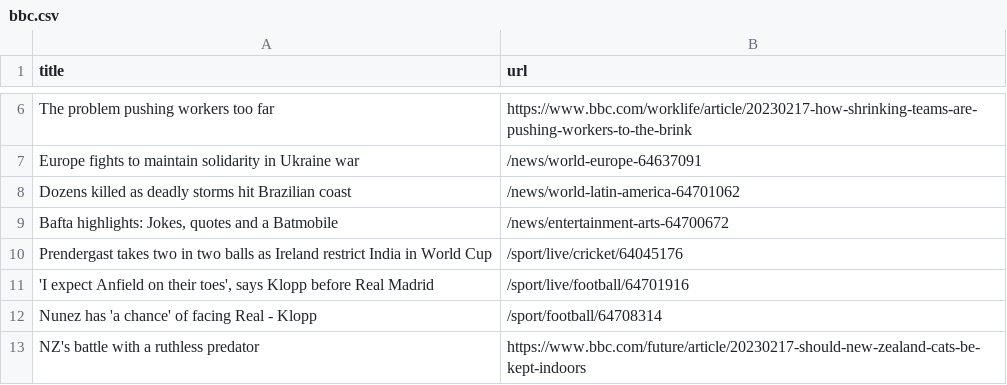
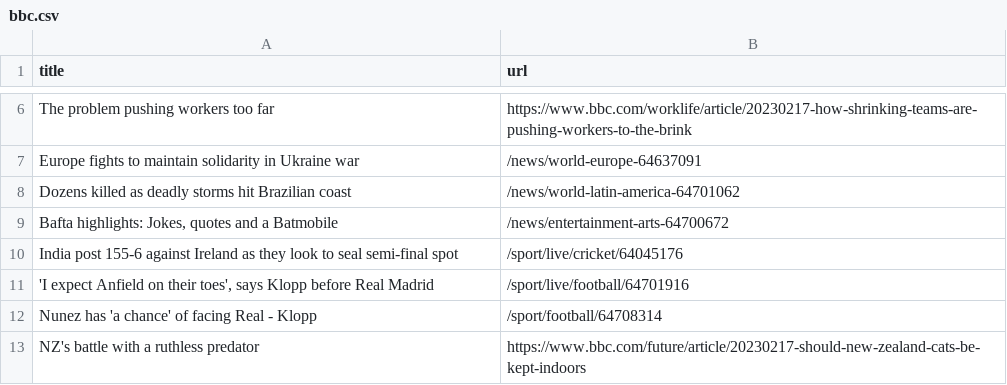
Before and after one commit to stanleydai/automatic-scraper, a CSV file: bbc.csv, drawn as a sheet; only a part is shown, gaps mark what is left out.

```diff
--- a/bbc.csv
+++ b/bbc.csv
@@ -9,3 +9,3 @@ Dozens killed as deadly storms hit Brazilian coast,/news/world-latin-america-647
 "Bafta highlights: Jokes, quotes and a Batmobile",/news/entertainment-arts-64700672
-Prendergast takes two in two balls as Ireland restrict India in World Cup,/sport/live/cricket/64045176
+India post 155-6 against Ireland as they look to seal semi-final spot,/sport/live/cricket/64045176
 "'I expect Anfield on their toes', says Klopp before Real Madrid",/sport/live/football/64701916
```
